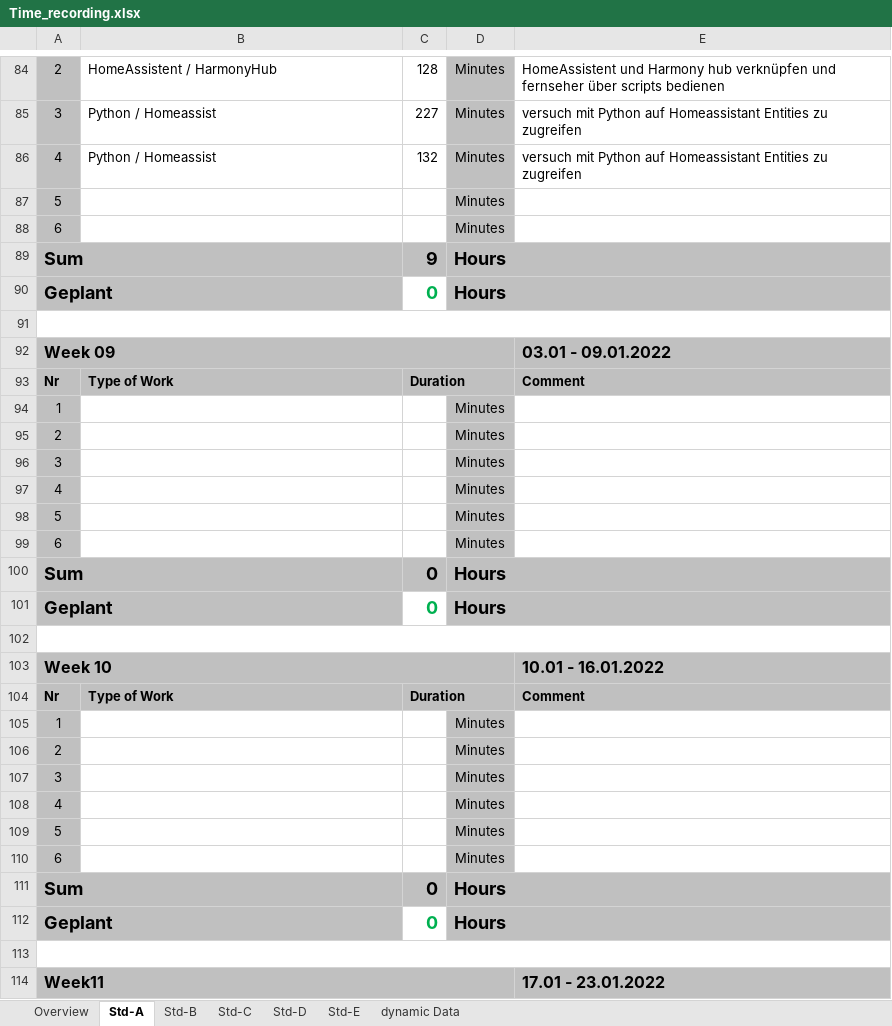
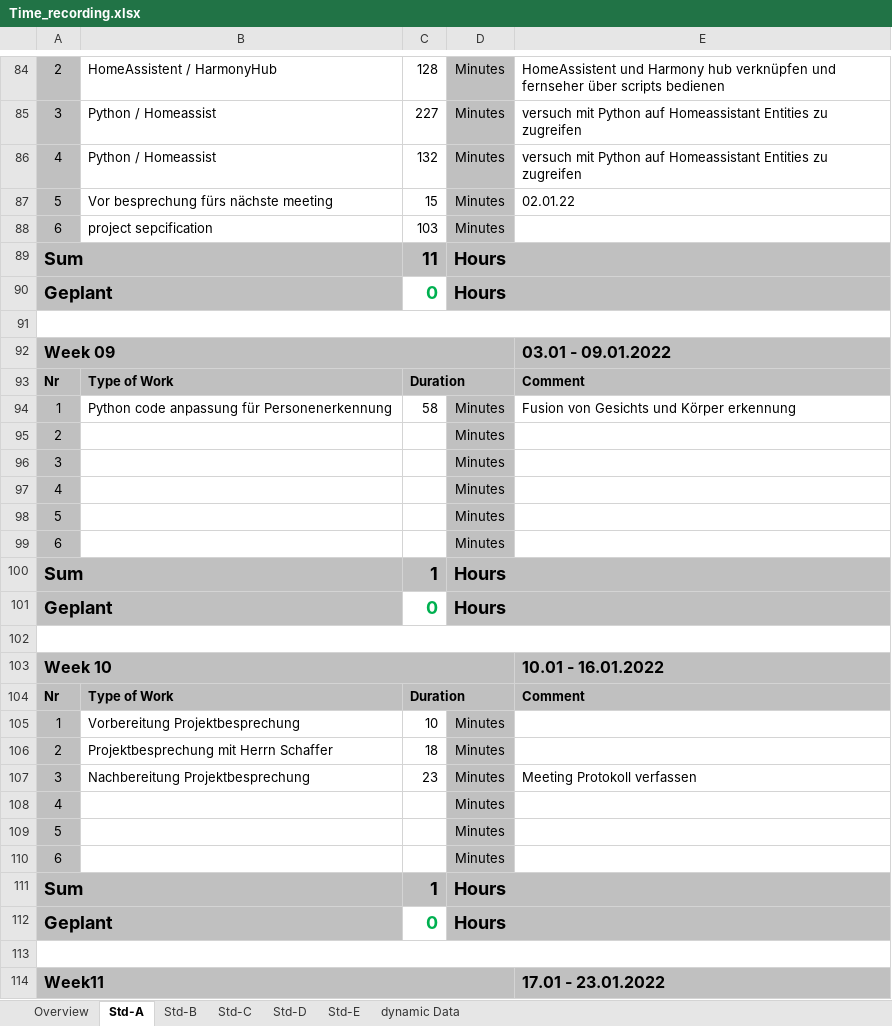
Before and after one commit to abdo643-HULK/Home-Automation-Sem3, an Excel workbook: Documentation/ProjectDocumentation/Time_recording.xlsx, sheet Std-A, drawn as a sheet; only a part is shown, gaps mark what is left out; values as stored, in another font and other column widths than the file's, no borders; the diff covers the shown part only; the diff names each change by its address in the sheet, - before the commit and + after, or states it on an @@ line.

```diff
--- a/Documentation/ProjectDocumentation/Time_recording.xlsx (sheet Std-A)
+++ b/Documentation/ProjectDocumentation/Time_recording.xlsx (sheet Std-A)
-B87: (empty)
+B87: Vor besprechung fürs nächste meeting
-C87: (empty)
+C87: 15
-E87: (empty)
+E87: 02.01.22
-B88: (empty)
+B88: project sepcification
-C88: (empty)
+C88: 103
-C89: 9
+C89: 11
-B94: (empty)
+B94: Python code anpassung für Personenerkennung
-C94: (empty)
+C94: 58
-E94: (empty)
+E94: Fusion von Gesichts und Körper erkennung
-C100: 0
+C100: 1
-B105: (empty)
+B105: Vorbereitung Projektbesprechung
-C105: (empty)
+C105: 10
-B106: (empty)
+B106: Projektbesprechung mit Herrn Schaffer
-C106: (empty)
+C106: 18
-B107: (empty)
+B107: Nachbereitung Projektbesprechung
-C107: (empty)
+C107: 23
-E107: (empty)
+E107: Meeting Protokoll verfassen
-C111: 0
+C111: 1
```
Also changed, not shown: 22 edited cells elsewhere in this sheet, sheet Overview.
